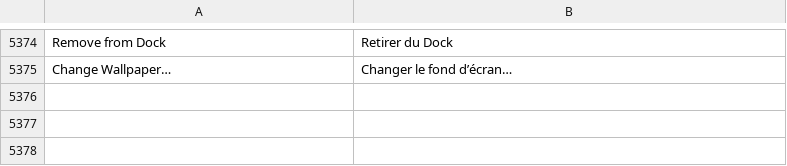
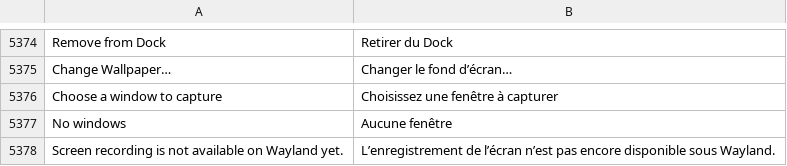
Before and after one commit to luxopes/LuxOS-Arch, a TSV file: packages/luxos-i18n/files/fr.tsv, drawn as a sheet; only a part is shown, gaps mark what is left out; the diff names each change by its address in the sheet, - before the commit and + after, or states it on an @@ line.

```diff
--- a/packages/luxos-i18n/files/fr.tsv
+++ b/packages/luxos-i18n/files/fr.tsv
+row 5376: Choose a window to capture | Choisissez une fenêtre à capturer
+row 5377: No windows | Aucune fenêtre
+row 5378: Screen recording is not available on Wayland yet. | L’enregistrement de l’écran n’est pas encore disponible sous Wayland.
```
Also changed, not shown: packages/luxos-i18n/files/de.tsv, packages/luxos-i18n/files/es.tsv, 14 other files.
